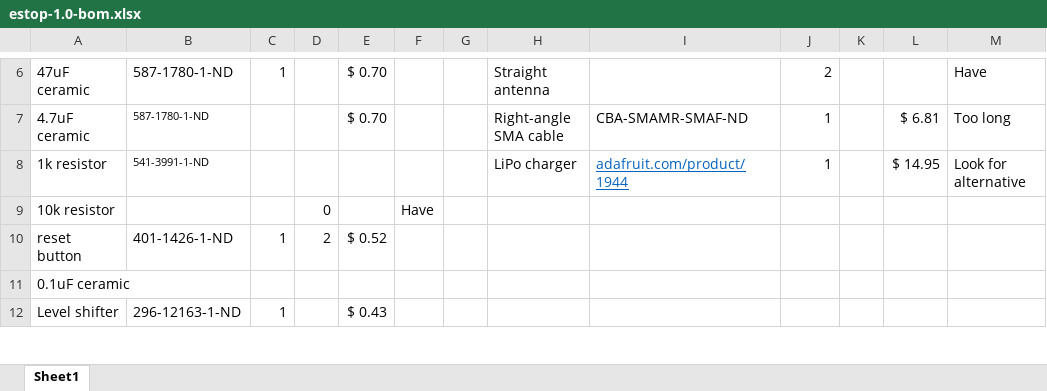
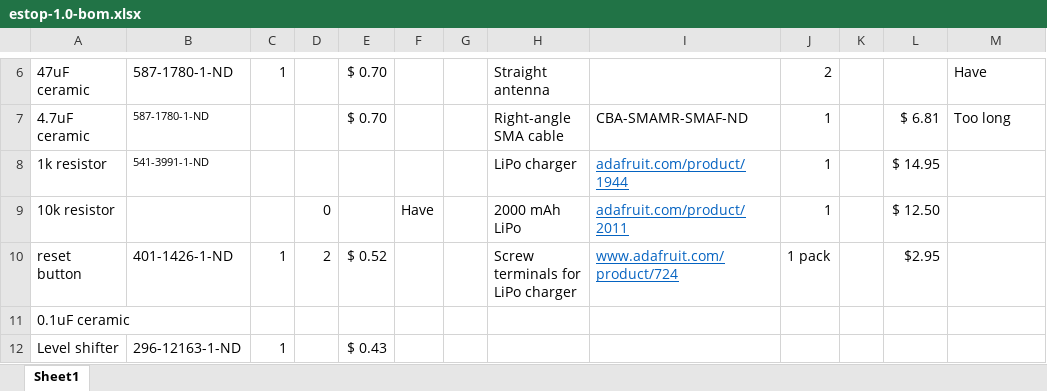
Before and after one commit to RoboJackets/roboracing-electrical, an Excel workbook: sedani/estop/estop-1.0-bom.xlsx, sheet Sheet1, drawn as a sheet; only a part is shown, gaps mark what is left out; values as stored, in another font and other column widths than the file's, no borders; the diff names each change by its address in the sheet, - before the commit and + after, or states it on an @@ line.

Commit message:
added terminal blocks to BOM and tweaked documentation

```diff
--- a/sedani/estop/estop-1.0-bom.xlsx (sheet Sheet1)
+++ b/sedani/estop/estop-1.0-bom.xlsx (sheet Sheet1)
-M8: Look for alternative
+M8: (empty)
-H9: (empty)
+H9: 2000 mAh LiPo
-I9: (empty)
+I9: adafruit.com/product/2011
-J9: (empty)
+J9: 1
-L9: (empty)
+L9: $ 12.50
-H10: (empty)
+H10: Screw terminals for LiPo charger
-I10: (empty)
+I10: www.adafruit.com/product/724
-J10: (empty)
+J10: 1 pack
-L10: (empty)
+L10: $2.95
```
Also changed, not shown: 3 other files.
